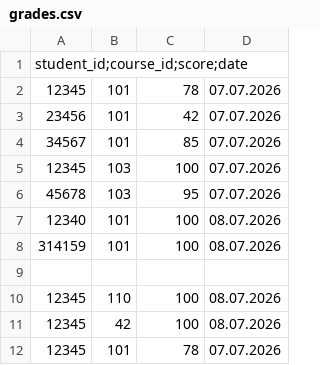
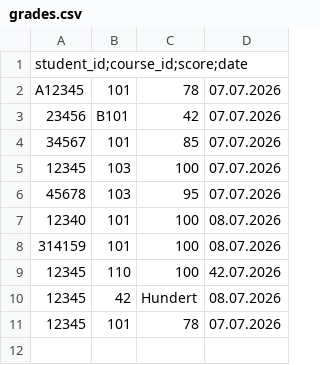
Before and after one commit to ThommyBro/grade_tracker, a CSV file: grade_management/grades.csv, drawn as a sheet.

Commit message:
extend read_csv_grade method with regex validation

```diff
--- a/grade_management/grades.csv
+++ b/grade_management/grades.csv
@@ -1,4 +1,4 @@
 student_id;course_id;score;date
-"12345","101",78,"07.07.2026"
-"23456","101",42,"07.07.2026"
+"A12345","101",78,"07.07.2026"
+"23456","B101",42,"07.07.2026"
 "34567","101",85,"07.07.2026"
@@ -8,5 +8,4 @@ student_id;course_id;score;date
 "314159","101",100,"08.07.2026"
-
-"12345","110",100,"08.07.2026"
-"12345","42",100,"08.07.2026"
+"12345","110",100,"42.07.2026"
+"12345","42",Hundert,"08.07.2026"
 "12345","101",78,"07.07.2026"
```
Also changed, not shown: 3 other files.
